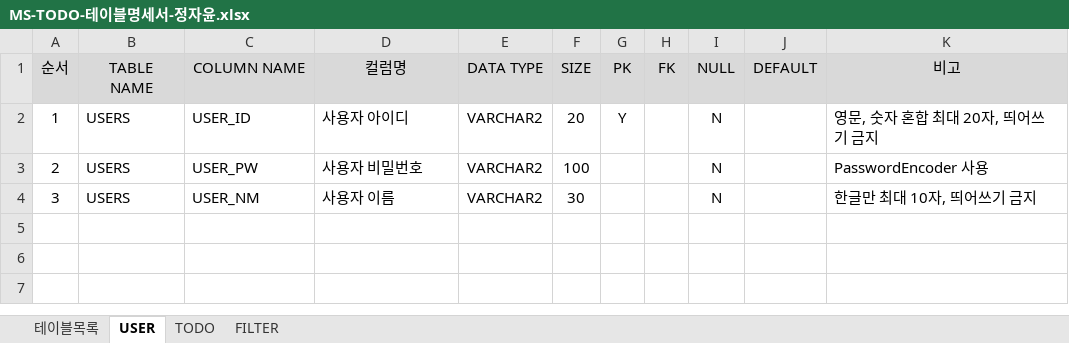
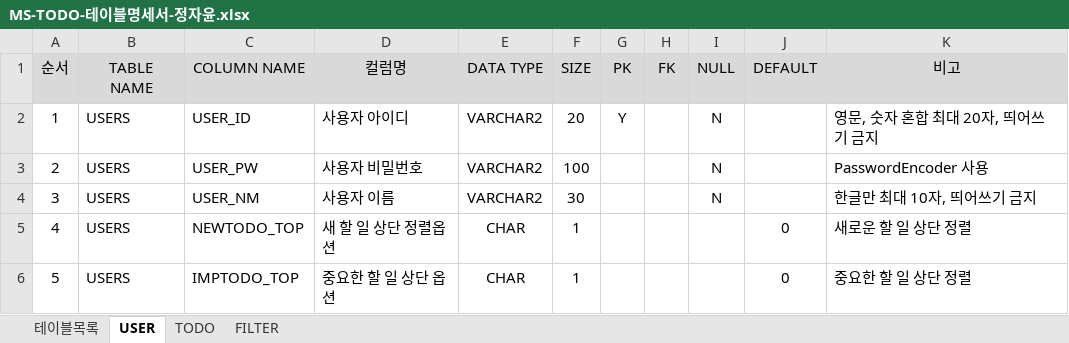
Before and after one commit to jeongjayun/Todo, an Excel workbook: 산출물/MS-TODO-테이블명세서-정자윤.xlsx, sheet USER, drawn as a sheet; values as stored, in another font and other column widths than the file's, no borders; the diff names each change by its address in the sheet, - before the commit and + after, or states it on an @@ line.

```diff
--- a/산출물/MS-TODO-테이블명세서-정자윤.xlsx (sheet USER)
+++ b/산출물/MS-TODO-테이블명세서-정자윤.xlsx (sheet USER)
+row 5: 4 | USERS | NEWTODO_TOP | 새 할 일 상단 정렬옵션 | CHAR | 1 |  |  |  | 0 | 새로운 할 일 상단 정렬
+row 6: 5 | USERS | IMPTODO_TOP | 중요한 할 일 상단 옵션 | CHAR | 1 |  |  |  | 0 | 중요한 할 일 상단 정렬
```
Also changed, not shown: sheet 테이블목록, 산출물/MS-TODO-WBS-정자윤.xlsx, 22 other files.
